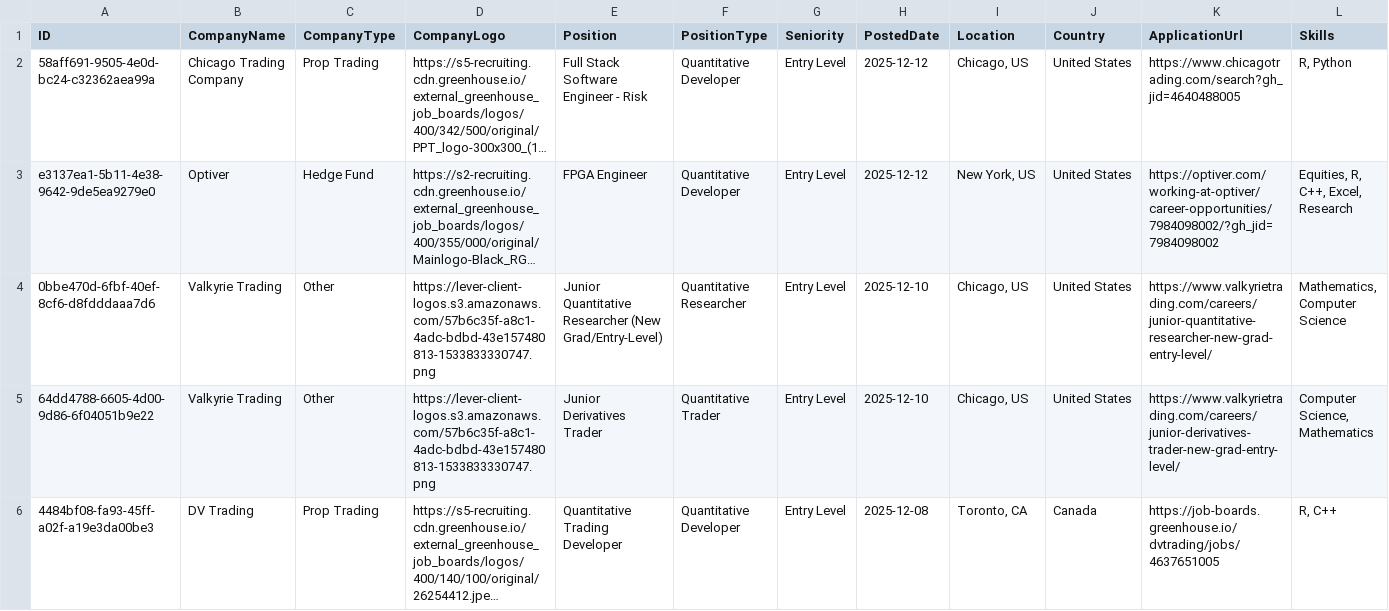
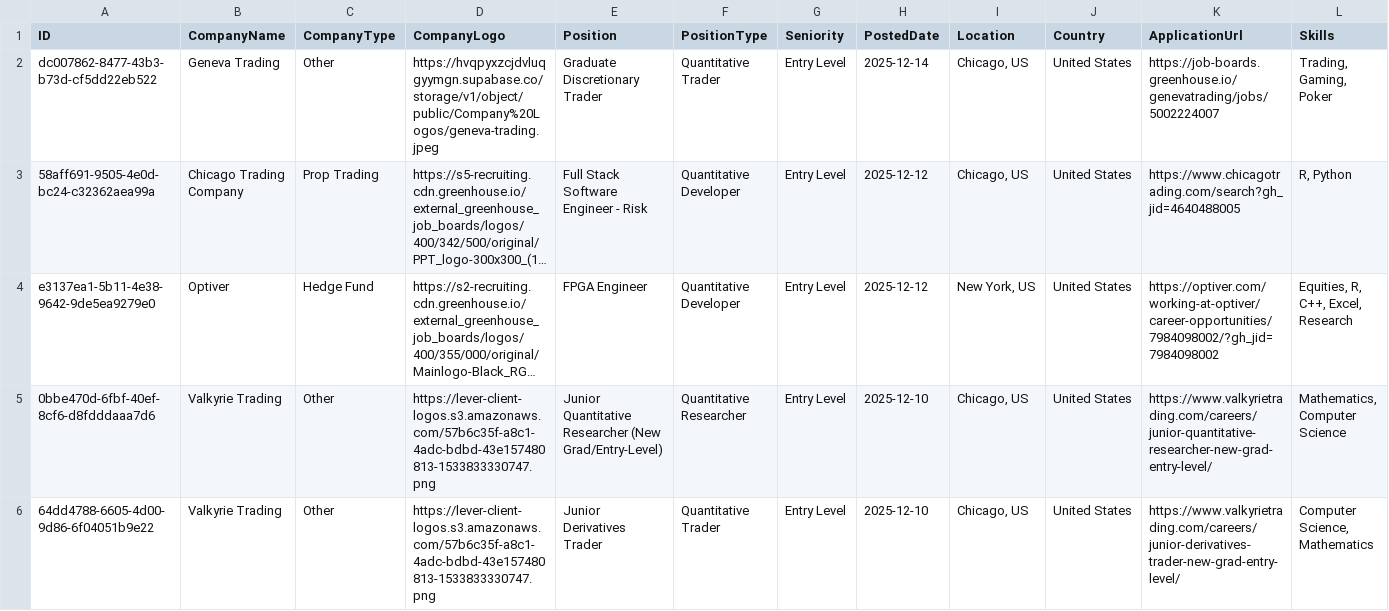
Before and after one commit to ibrahimmudassar/AutoOpenQuant, a CSV file: data.csv, drawn as a sheet; only a part is shown; the shorter side is filled out with more unchanged rows; long unchanged cells end in …; rows hold the shown columns only; the diff names each change by its address in the sheet, - before the commit and + after, or states it on an @@ line.

Commit message:
GitHub Actions Bot

```diff
--- a/data.csv
+++ b/data.csv
+row 2: dc007862-8477-43b3-b73d-cf5dd22eb522 | Geneva Trading | Other | https://hvqpyxzcjdvluqgyymgn.supabase.co/storage/v1/object/public/Company%20Logos/geneva-trading.jpeg | Graduate Discretionary Trader | Quantitative Trader | Entry Level | 2025-12-14 | Chicago, US | United States | https://job-boards.greenhouse.io/genevatrading/jobs/5002224007 | Trading, Gaming, Poker
```
